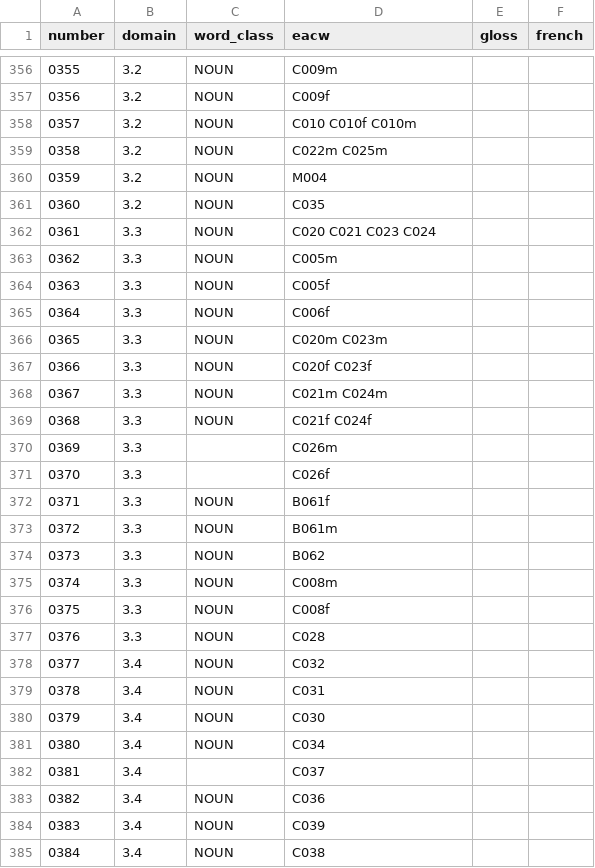
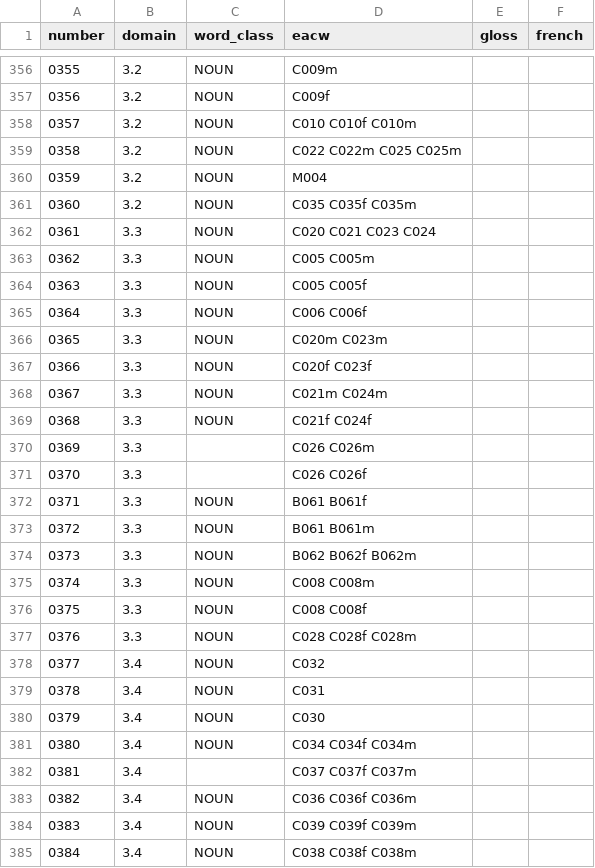
Before and after one commit to smojos/Lemmatrix, a TSV file: lemmatrix/wordlists/cawl.tsv, drawn as a sheet; only a part is shown, gaps mark what is left out; the diff covers the shown part only.

```diff
--- a/lemmatrix/wordlists/cawl.tsv
+++ b/lemmatrix/wordlists/cawl.tsv
@@ -358,9 +358,9 @@ number	domain	word_class	eacw	gloss	french
 0357	3.2	NOUN	C010 C010f C010m		
-0358	3.2	NOUN	C022m C025m		
+0358	3.2	NOUN	C022 C022m C025 C025m		
 0359	3.2	NOUN	M004		
-0360	3.2	NOUN	C035		
+0360	3.2	NOUN	C035 C035f C035m		
 0361	3.3	NOUN	C020 C021 C023 C024		
-0362	3.3	NOUN	C005m		
-0363	3.3	NOUN	C005f		
-0364	3.3	NOUN	C006f		
+0362	3.3	NOUN	C005 C005m		
+0363	3.3	NOUN	C005 C005f		
+0364	3.3	NOUN	C006 C006f		
 0365	3.3	NOUN	C020m C023m		
@@ -369,10 +369,10 @@ number	domain	word_class	eacw	gloss	french
 0368	3.3	NOUN	C021f C024f		
-0369	3.3		C026m		
-0370	3.3		C026f		
-0371	3.3	NOUN	B061f		
-0372	3.3	NOUN	B061m		
-0373	3.3	NOUN	B062		
-0374	3.3	NOUN	C008m		
-0375	3.3	NOUN	C008f		
-0376	3.3	NOUN	C028		
+0369	3.3		C026 C026m		
+0370	3.3		C026 C026f		
+0371	3.3	NOUN	B061 B061f		
+0372	3.3	NOUN	B061 B061m		
+0373	3.3	NOUN	B062 B062f B062m		
+0374	3.3	NOUN	C008 C008m		
+0375	3.3	NOUN	C008 C008f		
+0376	3.3	NOUN	C028 C028f C028m		
 0377	3.4	NOUN	C032		
@@ -380,6 +380,6 @@ number	domain	word_class	eacw	gloss	french
 0379	3.4	NOUN	C030		
-0380	3.4	NOUN	C034		
-0381	3.4		C037		
-0382	3.4	NOUN	C036		
-0383	3.4	NOUN	C039		
-0384	3.4	NOUN	C038		
+0380	3.4	NOUN	C034 C034f C034m		
+0381	3.4		C037 C037f C037m		
+0382	3.4	NOUN	C036 C036f C036m		
+0383	3.4	NOUN	C039 C039f C039m		
+0384	3.4	NOUN	C038 C038f C038m		
```
Also changed, not shown: 65 edited cells elsewhere in this file, lemmatrix/wordlists/eacw.tsv, lemmatrix/wordlists/swadesh.tsv, 5 other files.
